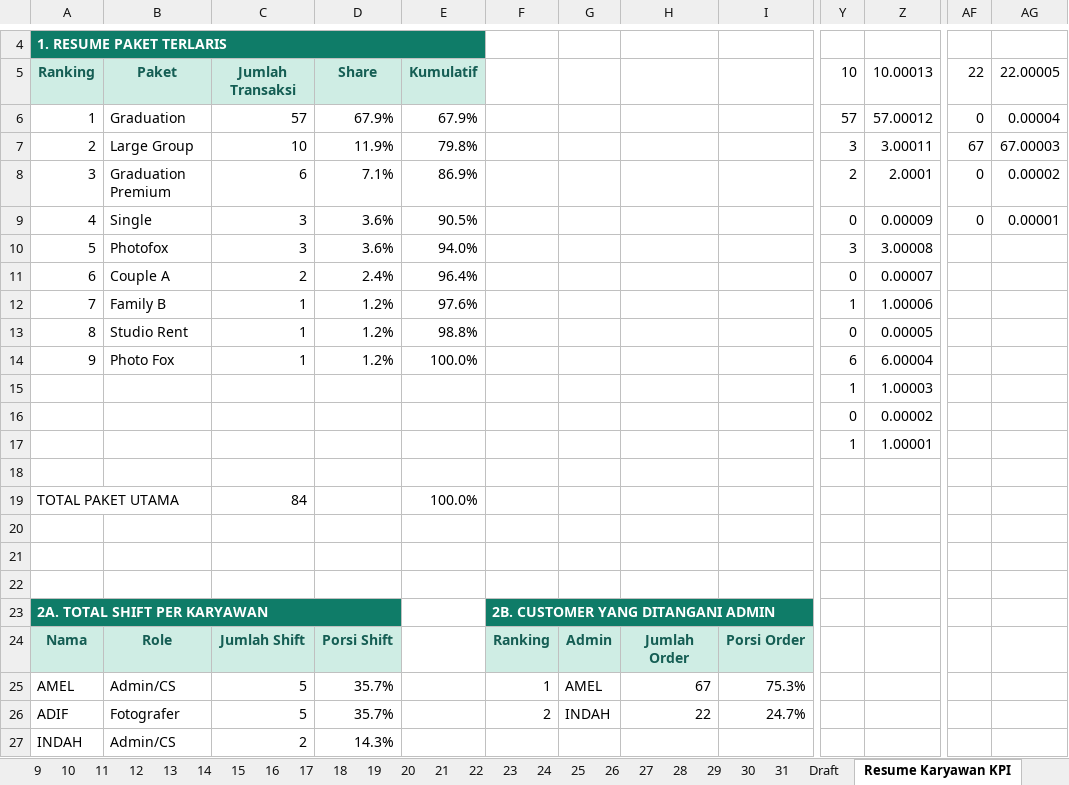
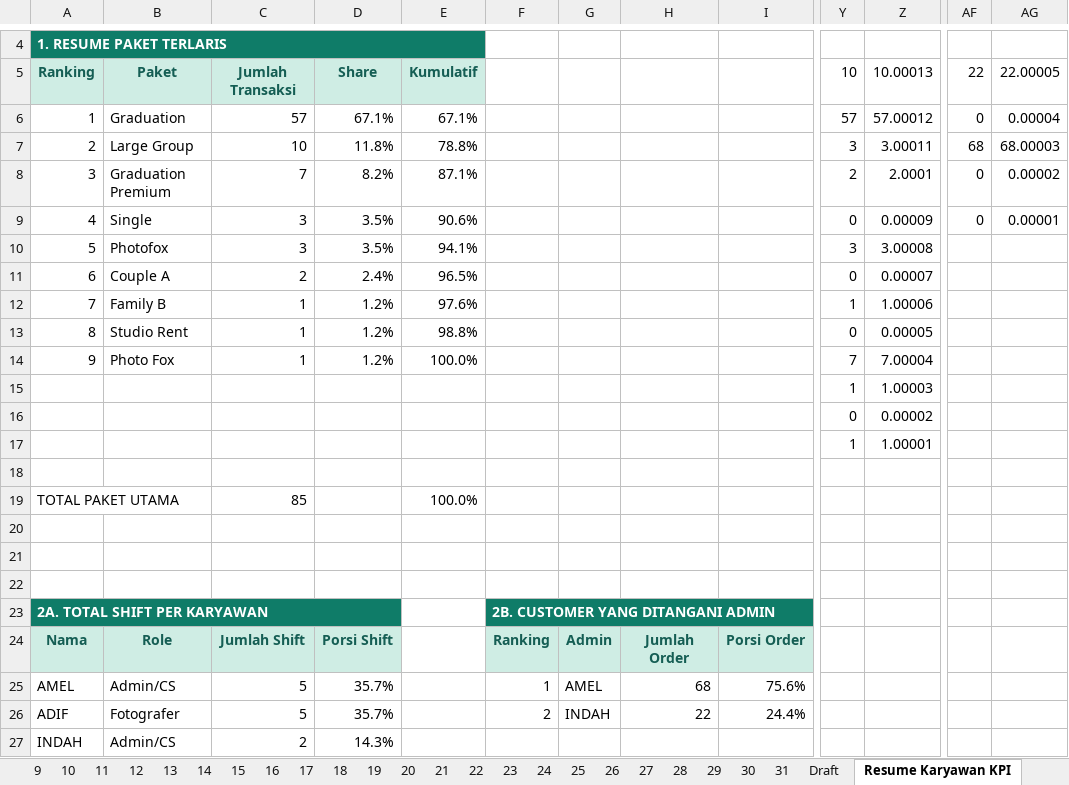
Before and after one commit to whynunuu/FoxeStudio, an Excel workbook: file1_okt.xlsm, sheet Resume Karyawan KPI, drawn as a sheet; only a part is shown, gaps mark what is left out; values as stored, in another font and other column widths than the file's, no borders; charts and pictures and conditional formats not drawn; the diff names each change by its address in the sheet, - before the commit and + after, or states it on an @@ line.

```diff
--- a/file1_okt.xlsm (sheet Resume Karyawan KPI)
+++ b/file1_okt.xlsm (sheet Resume Karyawan KPI)
-D6: 67.9%
+D6: 67.1%
-E6: 67.9%
+E6: 67.1%
-D7: 11.9%
+D7: 11.8%
-E7: 79.8%
+E7: 78.8%
-AF7: 67
+AF7: 68
-AG7: 67.00003
+AG7: 68.00003
-C8: 6
+C8: 7
-D8: 7.1%
+D8: 8.2%
-E8: 86.9%
+E8: 87.1%
-D9:D10: 3.6%
+D9:D10: 3.5%
-E9: 90.5%
+E9: 90.6%
-E10: 94.0%
+E10: 94.1%
-E11: 96.4%
+E11: 96.5%
-Y14: 6
+Y14: 7
-Z14: 6.00004
+Z14: 7.00004
-C19: 84
+C19: 85
-H25: 67
+H25: 68
-I25: 75.3%
+I25: 75.6%
-I26: 24.7%
+I26: 24.4%
```
Also changed, not shown: sheet 5, sheet 31, formulas that keep their value, charts or pictures, file2.xlsx, file2_okt.xlsx, 3 other files.
